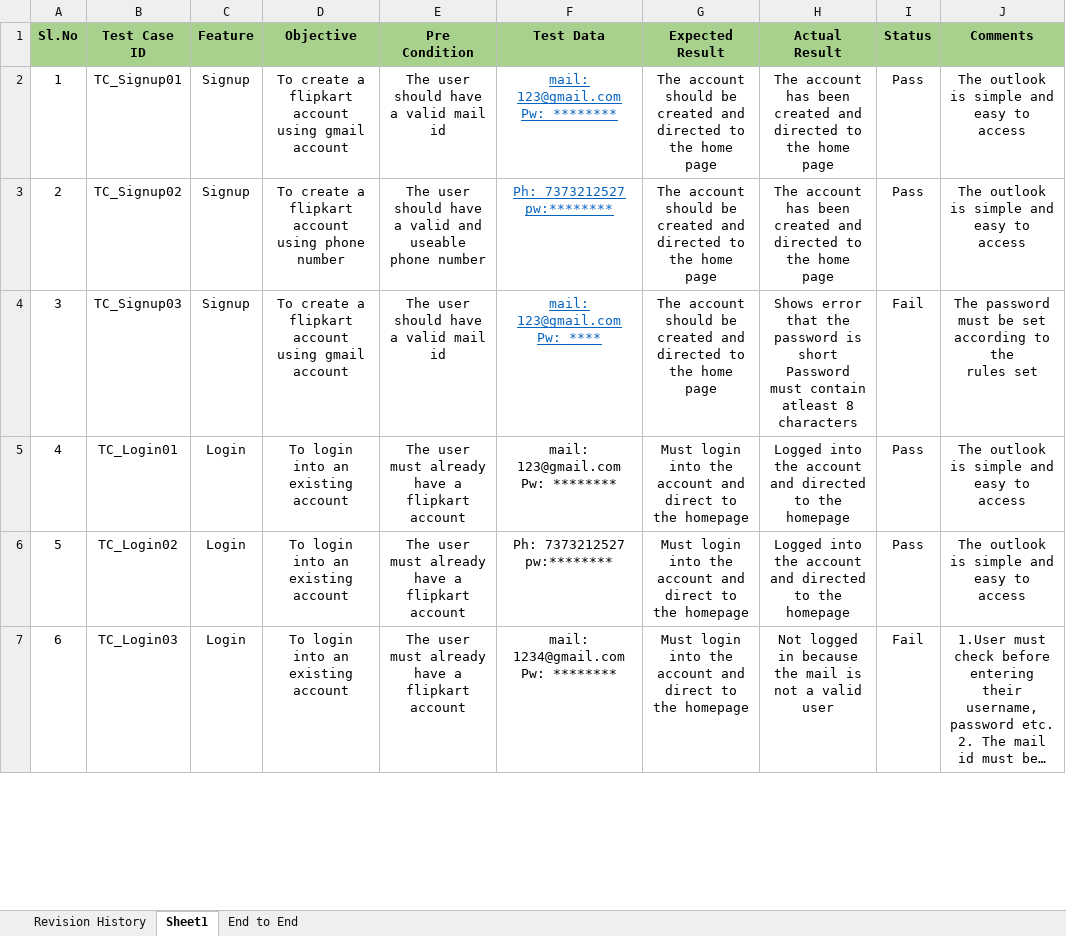
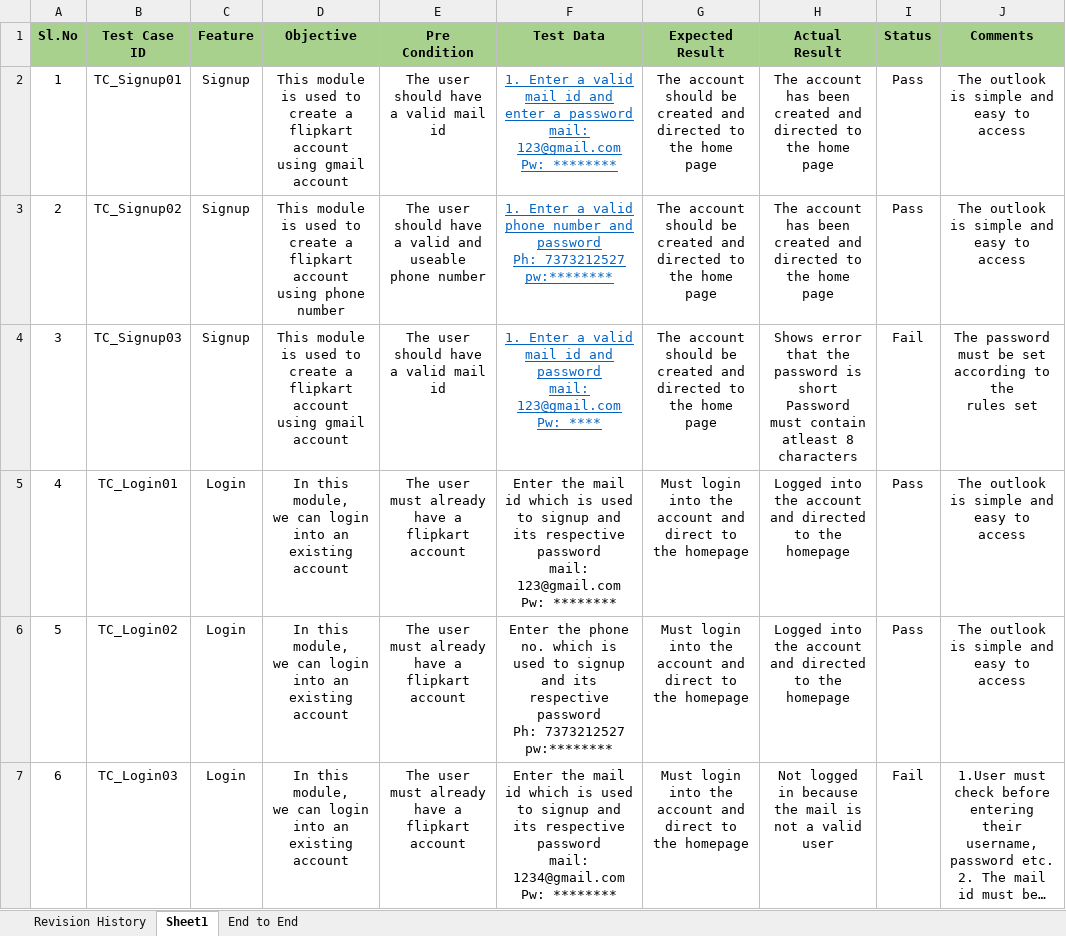
Before and after one commit to SheranNancy27/Test-Cases, an Excel workbook: Sheran Nancy TC.xlsx, sheet Sheet1, drawn as a sheet; only a part is shown; long unchanged cells end in …; values as stored, in another font and other column widths than the file's, no borders; ↵ is a line break in a cell; the diff covers the shown part only; the diff names each change by its address in the sheet, - before the commit and + after, or states it on an @@ line.

Commit message:
Add files via upload

```diff
--- a/Sheran Nancy TC.xlsx (sheet Sheet1)
+++ b/Sheran Nancy TC.xlsx (sheet Sheet1)
-D2 (Objective): To create a…
+D2 (Objective): This module is used to create a…
-F2 (Test Data): mail: 123@gmail.com…
+F2 (Test Data): 1. Enter a valid mail id and enter a password ↵ mail: 123@gmail.com…
-D3 (Objective): To create a…
+D3 (Objective): This module is used to create a…
-F3 (Test Data): Ph: 7373212527…
+F3 (Test Data): 1. Enter a valid phone number and ↵ password ↵ Ph: 7373212527…
-D4 (Objective): To create a…
+D4 (Objective): This module is used to create a…
-F4 (Test Data): mail: 123@gmail.com…
+F4 (Test Data): 1. Enter a valid mail id and password ↵ mail: 123@gmail.com…
-D5:D7 (Objective): To login into an existing account
+D5:D7 (Objective): In this module, ↵ we can login into an existing account
-F5 (Test Data): mail: 123@gmail.com…
+F5 (Test Data): Enter the mail id which is used to signup and its respective password ↵ mail: 123@gmail.com…
-F6 (Test Data): Ph: 7373212527…
+F6 (Test Data): Enter the phone no. which is used to signup and its respective password ↵ Ph: 7373212527…
-F7 (Test Data): mail: 1234@gmail.com…
+F7 (Test Data): Enter the mail id which is used to signup and its respective password ↵ mail: 1234@gmail.com…
```
Also changed, not shown: 37 edited cells elsewhere in this sheet.
